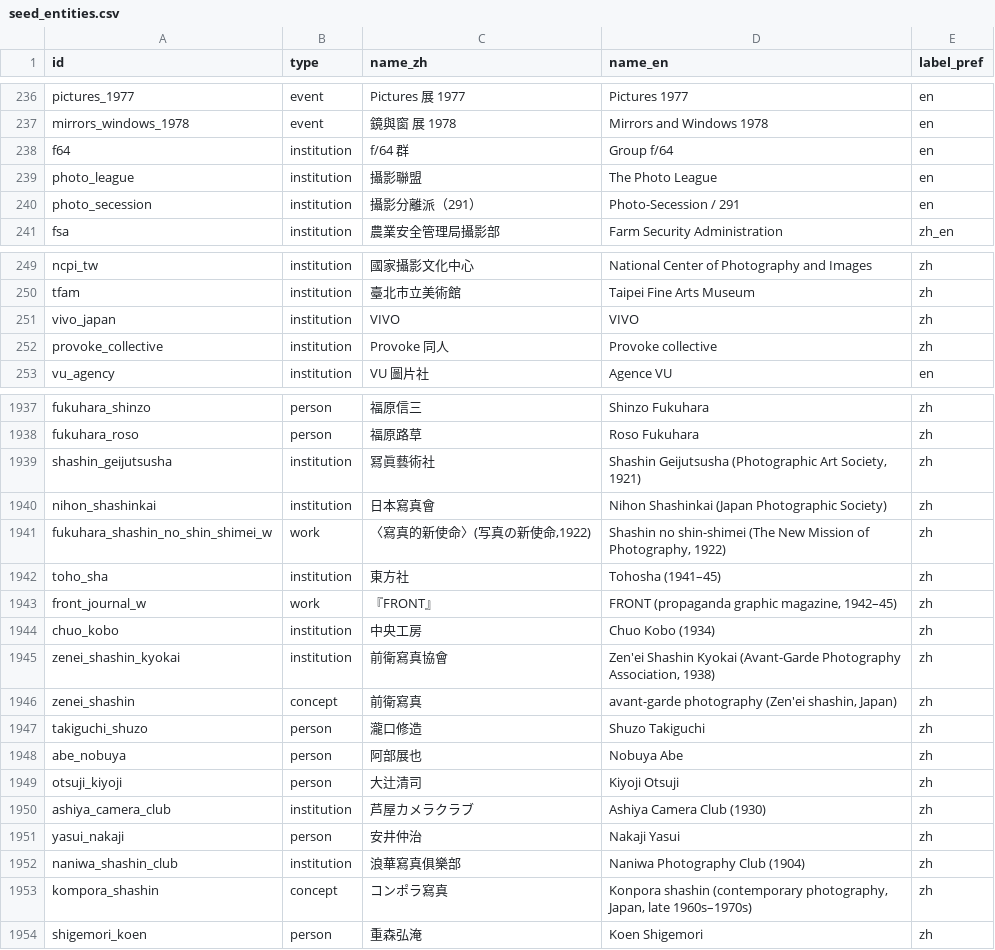
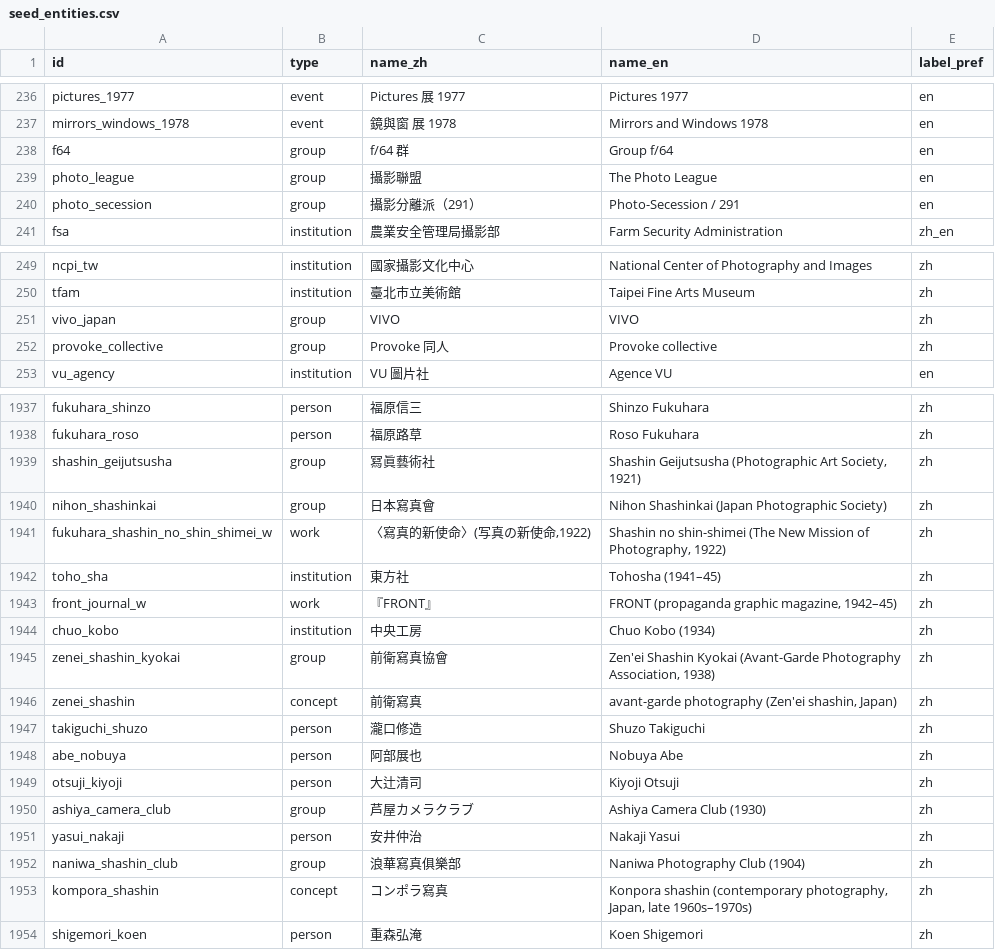
Before and after one commit to laiting-mona/seeing-coordinates, a CSV file: data/seed_entities.csv, drawn as a sheet; only a part is shown, gaps mark what is left out; the diff covers the shown part only.

```diff
--- a/data/seed_entities.csv
+++ b/data/seed_entities.csv
@@ -237,5 +237,5 @@ pictures_1977,event,Pictures 展 1977,Pictures 1977,en
 mirrors_windows_1978,event,鏡與窗 展 1978,Mirrors and Windows 1978,en
-f64,institution,f/64 群,Group f/64,en
-photo_league,institution,攝影聯盟,The Photo League,en
-photo_secession,institution,攝影分離派（291）,Photo-Secession / 291,en
+f64,group,f/64 群,Group f/64,en
+photo_league,group,攝影聯盟,The Photo League,en
+photo_secession,group,攝影分離派（291）,Photo-Secession / 291,en
 fsa,institution,農業安全管理局攝影部,Farm Security Administration,zh_en
@@ -250,4 +250,4 @@ ncpi_tw,institution,國家攝影文化中心,National Center of Photography and
 tfam,institution,臺北市立美術館,Taipei Fine Arts Museum,zh
-vivo_japan,institution,VIVO,VIVO,zh
-provoke_collective,institution,Provoke 同人,Provoke collective,zh
+vivo_japan,group,VIVO,VIVO,zh
+provoke_collective,group,Provoke 同人,Provoke collective,zh
 vu_agency,institution,VU 圖片社,Agence VU,en
@@ -1938,4 +1938,4 @@ fukuhara_shinzo,person,福原信三,Shinzo Fukuhara,zh
 fukuhara_roso,person,福原路草,Roso Fukuhara,zh
-shashin_geijutsusha,institution,冩眞藝術社,"Shashin Geijutsusha (Photographic Art Society, 1921)",zh
-nihon_shashinkai,institution,日本寫真會,Nihon Shashinkai (Japan Photographic Society),zh
+shashin_geijutsusha,group,冩眞藝術社,"Shashin Geijutsusha (Photographic Art Society, 1921)",zh
+nihon_shashinkai,group,日本寫真會,Nihon Shashinkai (Japan Photographic Society),zh
 fukuhara_shashin_no_shin_shimei_w,work,"〈寫真的新使命〉(写真の新使命,1922)","Shashin no shin-shimei (The New Mission of Photography, 1922)",zh
@@ -1944,3 +1944,3 @@ front_journal_w,work,『FRONT』,"FRONT (propaganda graphic magazine, 1942–45)
 chuo_kobo,institution,中央工房,Chuo Kobo (1934),zh
-zenei_shashin_kyokai,institution,前衛寫真協會,"Zen'ei Shashin Kyokai (Avant-Garde Photography Association, 1938)",zh
+zenei_shashin_kyokai,group,前衛寫真協會,"Zen'ei Shashin Kyokai (Avant-Garde Photography Association, 1938)",zh
 zenei_shashin,concept,前衛寫真,"avant-garde photography (Zen'ei shashin, Japan)",zh
@@ -1949,5 +1949,5 @@ abe_nobuya,person,阿部展也,Nobuya Abe,zh
 otsuji_kiyoji,person,大辻清司,Kiyoji Otsuji,zh
-ashiya_camera_club,institution,芦屋カメラクラブ,Ashiya Camera Club (1930),zh
+ashiya_camera_club,group,芦屋カメラクラブ,Ashiya Camera Club (1930),zh
 yasui_nakaji,person,安井仲治,Nakaji Yasui,zh
-naniwa_shashin_club,institution,浪華寫真俱樂部,Naniwa Photography Club (1904),zh
+naniwa_shashin_club,group,浪華寫真俱樂部,Naniwa Photography Club (1904),zh
 kompora_shashin,concept,コンポラ寫真,"Konpora shashin (contemporary photography, Japan, late 1960s–1970s)",zh
```
Also changed, not shown: 14 edited cells elsewhere in this file, 52 other files.
